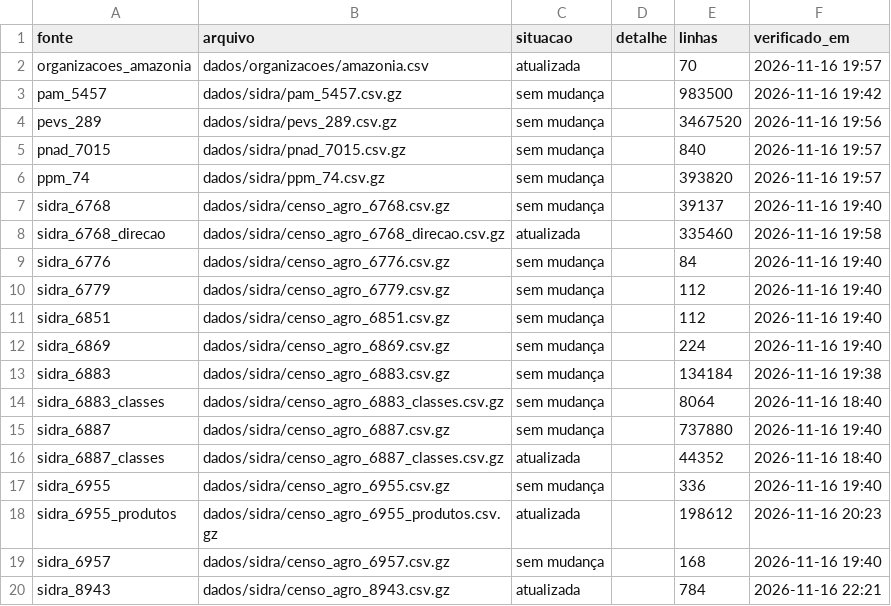
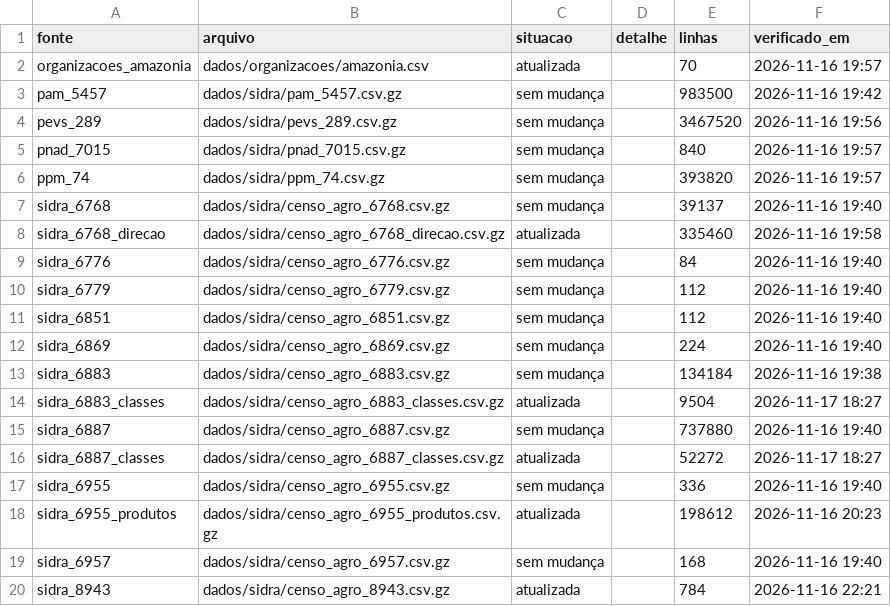
Before and after one commit to danimaciel/mulheres_rurais, a CSV file: dados/metadados/situacao_coleta.csv, drawn as a sheet.

```diff
--- a/dados/metadados/situacao_coleta.csv
+++ b/dados/metadados/situacao_coleta.csv
@@ -13,5 +13,5 @@
 "sidra_6883","dados/sidra/censo_agro_6883.csv.gz","sem mudança","","134184","2026-11-16 19:38"
-"sidra_6883_classes","dados/sidra/censo_agro_6883_classes.csv.gz","sem mudança","","8064","2026-11-16 18:40"
+"sidra_6883_classes","dados/sidra/censo_agro_6883_classes.csv.gz","atualizada","","9504","2026-11-17 18:27"
 "sidra_6887","dados/sidra/censo_agro_6887.csv.gz","sem mudança","","737880","2026-11-16 19:40"
-"sidra_6887_classes","dados/sidra/censo_agro_6887_classes.csv.gz","atualizada","","44352","2026-11-16 18:40"
+"sidra_6887_classes","dados/sidra/censo_agro_6887_classes.csv.gz","atualizada","","52272","2026-11-17 18:27"
 "sidra_6955","dados/sidra/censo_agro_6955.csv.gz","sem mudança","","336","2026-11-16 19:40"
```
Also changed, not shown: 2 other files.
